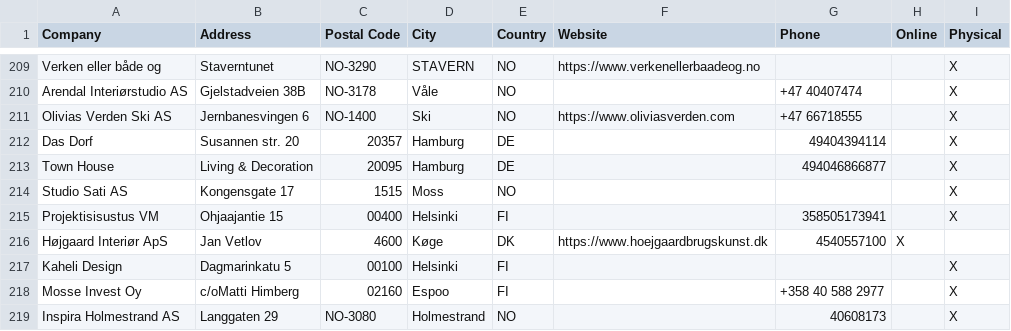
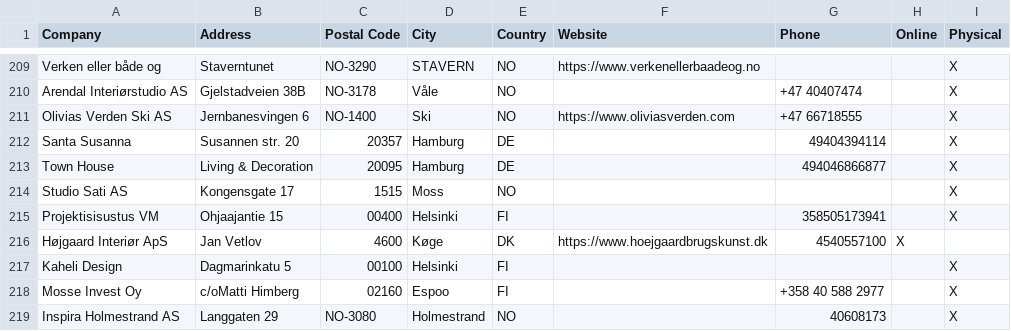
Before and after one commit to NicoBang/nordal-store-locator, a CSV file: stores.csv, drawn as a sheet; only a part is shown, gaps mark what is left out.

```diff
--- a/stores.csv
+++ b/stores.csv
@@ -211,3 +211,3 @@ Arendal Interiørstudio AS,Gjelstadveien 38B,NO-3178,Våle,NO,,+47 40407474,,X
 Olivias Verden Ski AS ,Jernbanesvingen 6,NO-1400,Ski,NO,https://www.oliviasverden.com,+47 66718555,,X
-Das Dorf,Susannen str. 20,20357,Hamburg,DE,,49404394114,,X
+Santa Susanna,Susannen str. 20,20357,Hamburg,DE,,49404394114,,X
 Town House,Living & Decoration,20095,Hamburg,DE,,494046866877,,X
```
Also changed, not shown: 2 other files.
